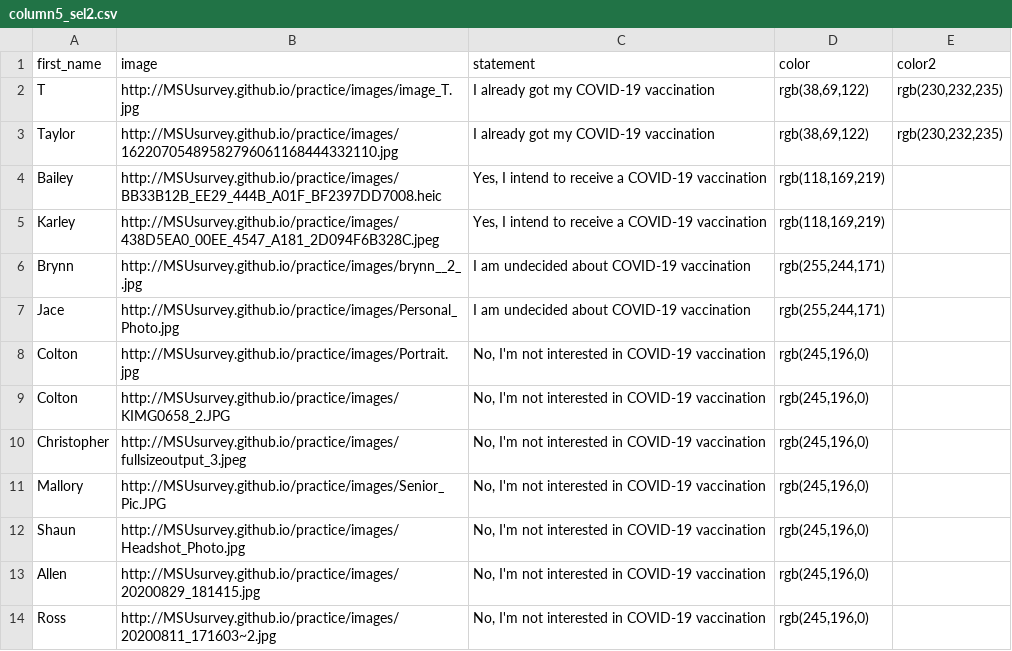
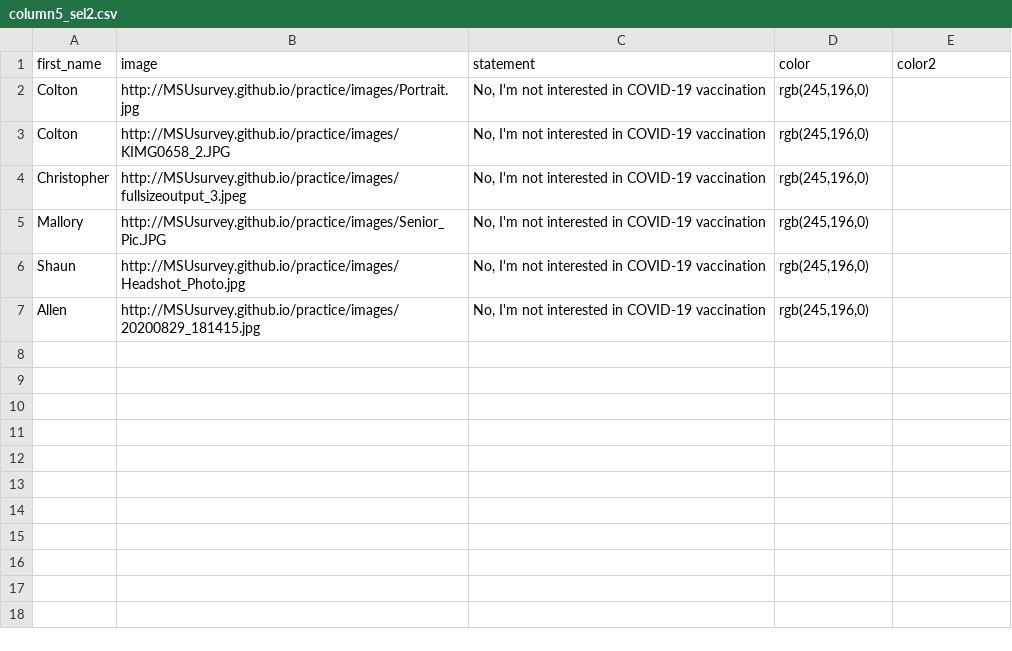
Before and after one commit to MSUsurvey/practice, a CSV file: _data/column5_sel2.csv, drawn as a sheet.

```diff
--- a/_data/column5_sel2.csv
+++ b/_data/column5_sel2.csv
@@ -1,8 +1,2 @@
 first_name,image,statement,color,color2
-"T","http://MSUsurvey.github.io/practice/images/image_T.jpg","I already got my COVID-19 vaccination","rgb(38,69,122)","rgb(230,232,235)"
-"Taylor","http://MSUsurvey.github.io/practice/images/16220705489582796061168444332110.jpg","I already got my COVID-19 vaccination","rgb(38,69,122)","rgb(230,232,235)"
-"Bailey","http://MSUsurvey.github.io/practice/images/BB33B12B_EE29_444B_A01F_BF2397DD7008.heic","Yes, I intend to receive a COVID-19 vaccination","rgb(118,169,219)",""
-"Karley ","http://MSUsurvey.github.io/practice/images/438D5EA0_00EE_4547_A181_2D094F6B328C.jpeg","Yes, I intend to receive a COVID-19 vaccination","rgb(118,169,219)",""
-"Brynn","http://MSUsurvey.github.io/practice/images/brynn__2_.jpg","I am undecided about COVID-19 vaccination","rgb(255,244,171)",""
-"Jace","http://MSUsurvey.github.io/practice/images/Personal_Photo.jpg","I am undecided about COVID-19 vaccination","rgb(255,244,171)",""
 "Colton","http://MSUsurvey.github.io/practice/images/Portrait.jpg","No, I'm not interested in COVID-19 vaccination","rgb(245,196,0)",""
@@ -13,2 +7 @@ first_name,image,statement,color,color2
 "Allen","http://MSUsurvey.github.io/practice/images/20200829_181415.jpg","No, I'm not interested in COVID-19 vaccination","rgb(245,196,0)",""
-"Ross","http://MSUsurvey.github.io/practice/images/20200811_171603~2.jpg","No, I'm not interested in COVID-19 vaccination","rgb(245,196,0)",""
```
Also changed, not shown: _data/column1_nsel.csv, _data/column2_sel2.csv, 2 other files.
